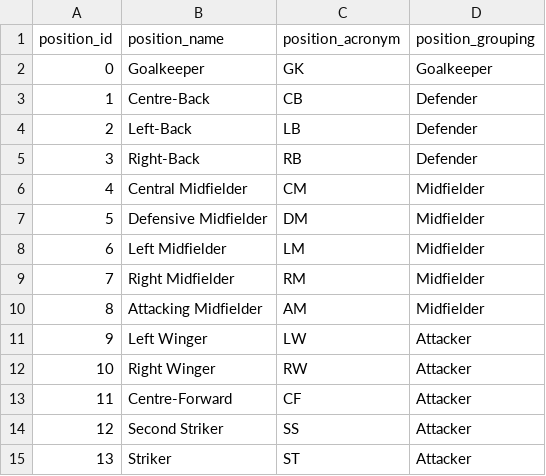
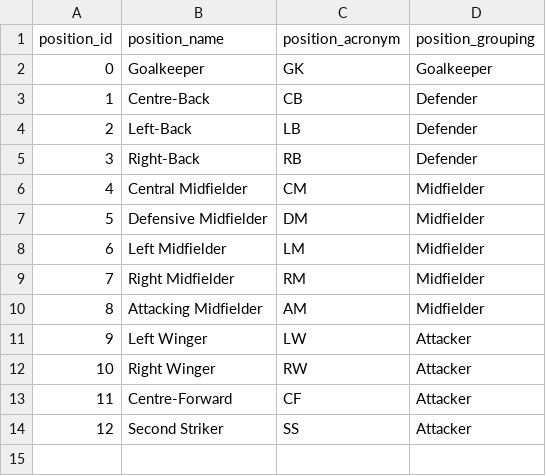
Before and after one commit to athom031/Dream-Team-Transfers, a CSV file: dream_team_transfers/public/positions.csv, drawn as a sheet.

```diff
--- a/dream_team_transfers/public/positions.csv
+++ b/dream_team_transfers/public/positions.csv
@@ -14,2 +14 @@ position_id,position_name,position_acronym,position_grouping
 12,Second Striker,SS,Attacker
-13,Striker,ST,Attacker
```
Also changed, not shown: dream_team_transfers/public/nations.csv, dream_team_transfers/public/teams.csv, 36 other files.
